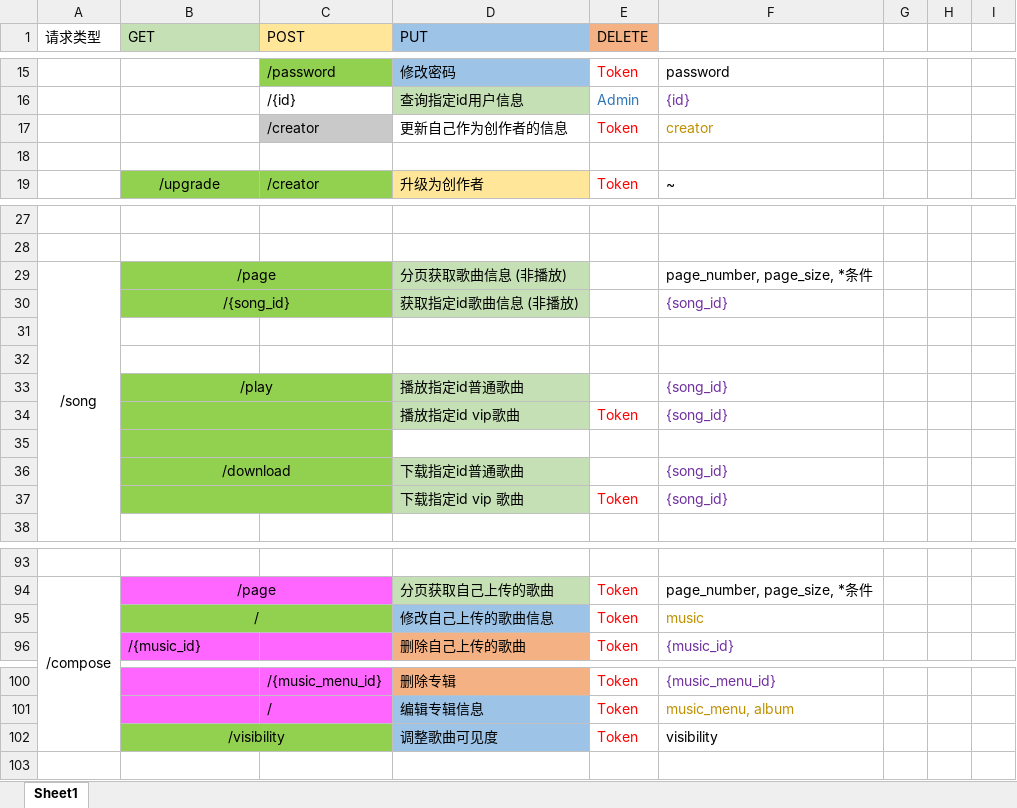
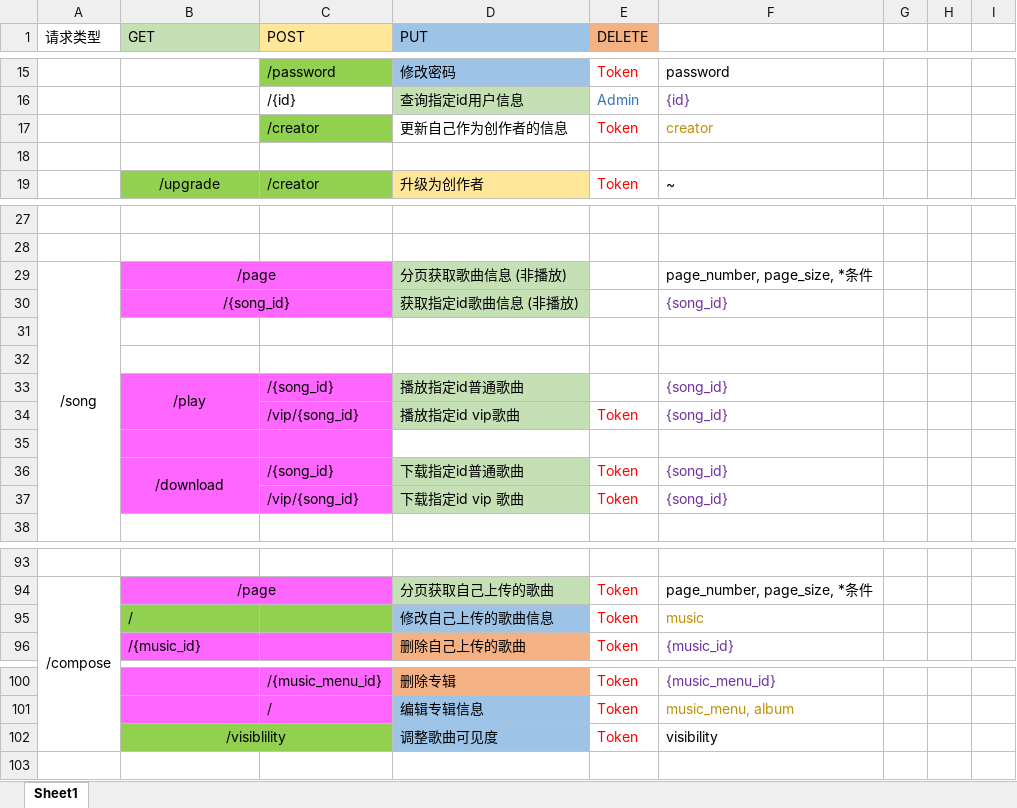
Before and after one commit to Luyabs/music-box, an Excel workbook: src/main/resources/URL Mapping.xlsx, sheet Sheet1, drawn as a sheet; only a part is shown, gaps mark what is left out; values as stored, in another font and other column widths than the file's, no borders; the diff names each change by its address in the sheet, - before the commit and + after, or states it on an @@ line.

```diff
--- a/src/main/resources/URL Mapping.xlsx (sheet Sheet1)
+++ b/src/main/resources/URL Mapping.xlsx (sheet Sheet1)
-C17 fill: #C9C9C9
+C17 fill: #92D050
-B29:C30 fill: #92D050
+B29:C30 fill: #FF66FF
-B33:C37 fill: #92D050
+B33:C37 fill: #FF66FF
-B33:C33 merged
+B33:B34 merged
-C33 (POST): (empty)
+C33 (POST): /{song_id}
-B34:C34 merged
-C34 (POST): (empty)
+C34 (POST): /vip/{song_id}
-B35:C35 merged
-B36:C36 merged
+B36:B37 merged
-C36 (POST): (empty)
+C36 (POST): /{song_id}
-E36 (DELETE): (empty)
+E36 (DELETE): Token
-B37:C37 merged
-C37 (POST): (empty)
+C37 (POST): /vip/{song_id}
-B95 alignment: center
+B95 alignment: left
-B95:C95 merged
-B102 (GET): /visibility
+B102 (GET): /visiblility
```
Also changed, not shown: 5 other files.
